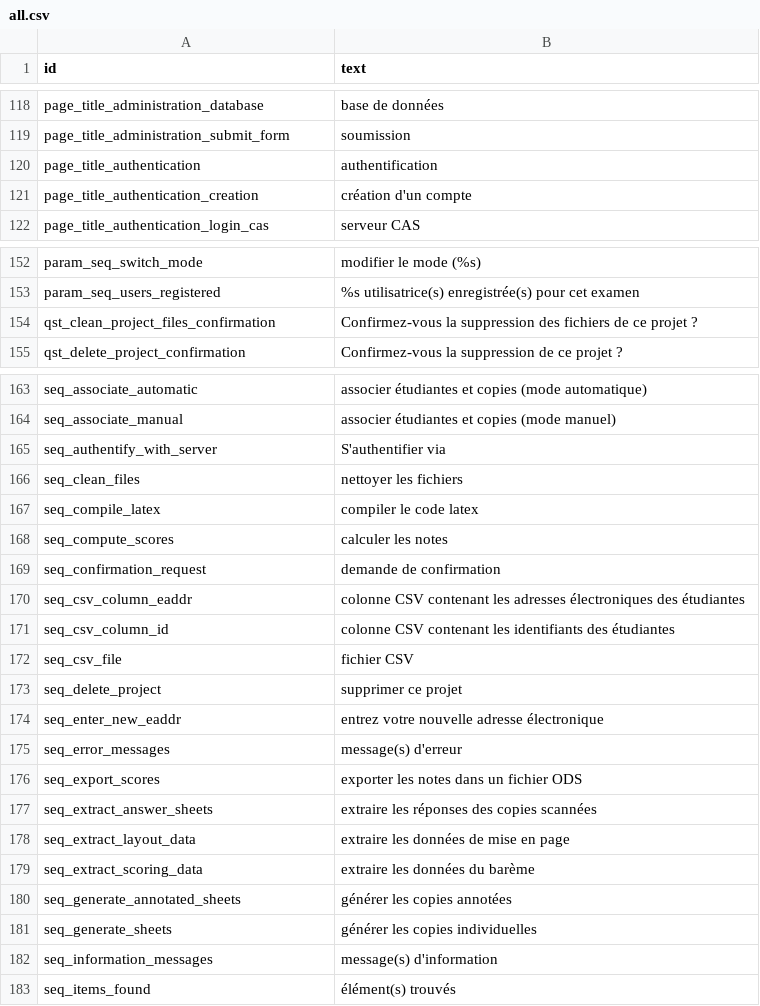
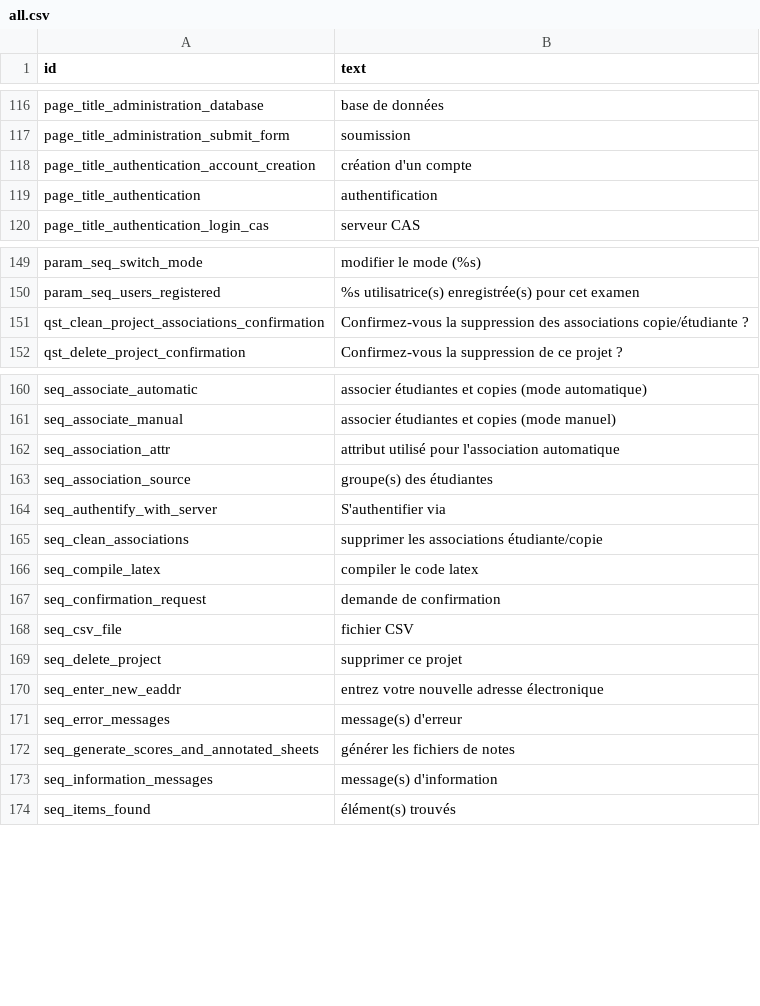
Before and after one commit to sami-evangelista/webamc, a CSV file: src/webamc/data/lang/fr/all.csv, drawn as a sheet; only a part is shown, gaps mark what is left out; removed rows and columns are numbered as before the commit, all else as after; the diff covers the shown part only; the diff names each change by its address in the sheet, - before the commit and + after, or states it on an @@ line.

Commit message:
page web pour la soumission de QCM papiers

```diff
--- a/src/webamc/data/lang/fr/all.csv
+++ b/src/webamc/data/lang/fr/all.csv
+row 118: page_title_authentication_account_creation | création d'un compte
-row 121: page_title_authentication_creation | création d'un compte
-row 154: qst_clean_project_files_confirmation | Confirmez-vous la suppression des fichiers de ce projet ?
+row 151: qst_clean_project_associations_confirmation | Confirmez-vous la suppression des associations copie/étudiante ?
+row 162: seq_association_attr | attribut utilisé pour l'association automatique
+row 163: seq_association_source | groupe(s) des étudiantes
-row 166: seq_clean_files | nettoyer les fichiers
+row 165: seq_clean_associations | supprimer les associations étudiante/copie
-row 168: seq_compute_scores | calculer les notes
-row 170: seq_csv_column_eaddr | colonne CSV contenant les adresses électroniques des étudiantes
-row 171: seq_csv_column_id | colonne CSV contenant les identifiants des étudiantes
-row 176: seq_export_scores | exporter les notes dans un fichier ODS
-row 177: seq_extract_answer_sheets | extraire les réponses des copies scannées
-row 178: seq_extract_layout_data | extraire les données de mise en page
-row 179: seq_extract_scoring_data | extraire les données du barème
-row 180: seq_generate_annotated_sheets | générer les copies annotées
-row 181: seq_generate_sheets | générer les copies individuelles
+row 172: seq_generate_scores_and_annotated_sheets | générer les fichiers de notes
```
Also changed, not shown: 12 added rows, 12 removed rows, 3 moved rows and 29 edited cells elsewhere in this file, src/webamc/data/lang/en/all.csv, 43 other files.
